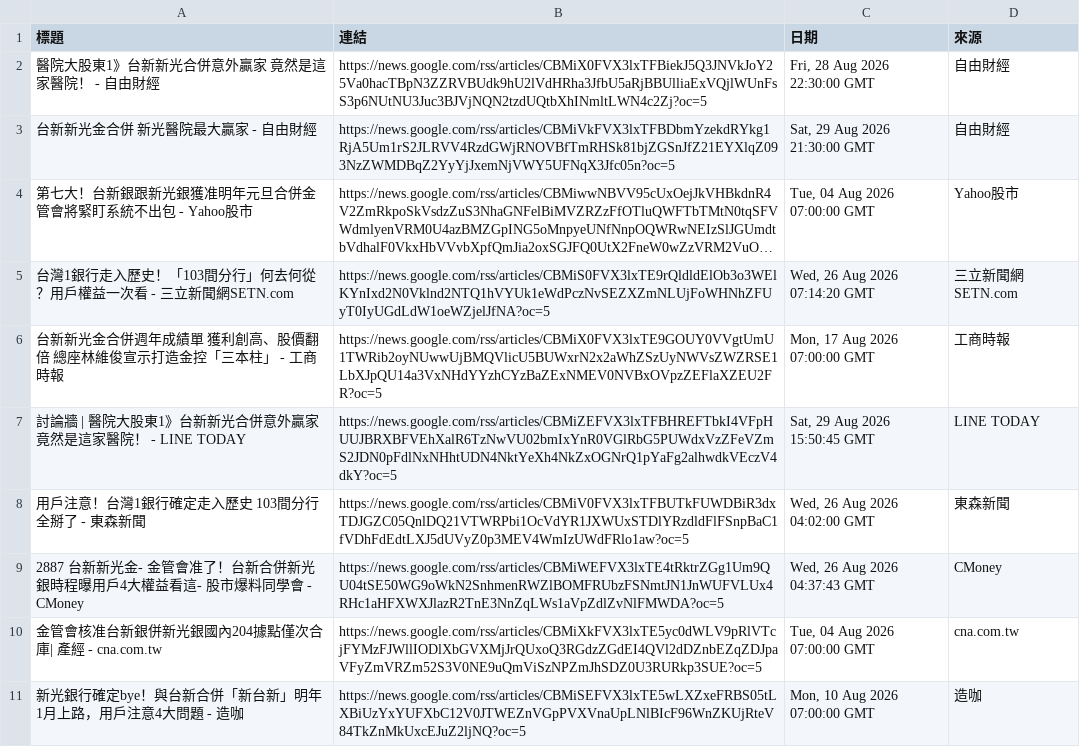
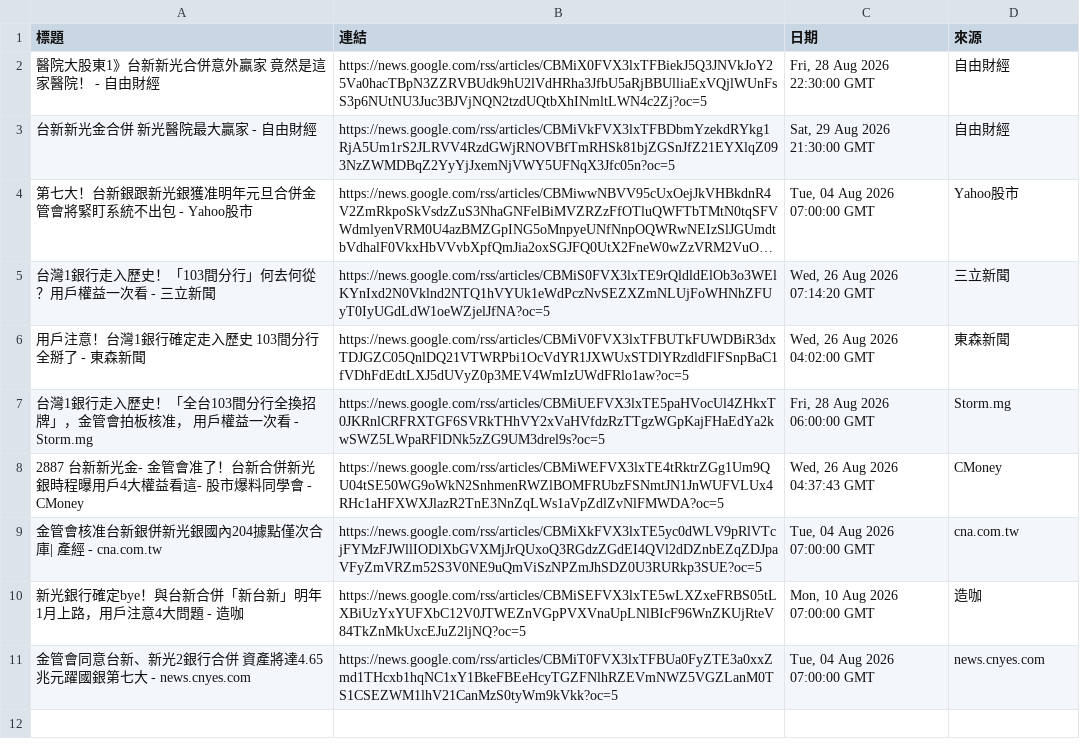
Before and after one commit to HsienLee/GeminiAPI-workflow-project, a CSV file: news.csv, drawn as a sheet; long unchanged cells end in …; removed rows and columns are numbered as before the commit, all else as after; the diff names each change by its address in the sheet, - before the commit and + after, or states it on an @@ line.

```diff
--- a/news.csv
+++ b/news.csv
-A5 (標題): 台灣1銀行走入歷史！「103間分行」何去何從？用戶權益一次看 - 三立新聞網SETN.com
+A5 (標題): 台灣1銀行走入歷史！「103間分行」何去何從？用戶權益一次看 - 三立新聞
-D5 (來源): 三立新聞網SETN.com
+D5 (來源): 三立新聞
-row 6: 台新新光金合併週年成績單 獲利創高、股價翻倍 總座林維俊宣示打造金控「三本柱」 - 工商時報 | https://news.google.com/rss/articles/CBMiX0FVX3lxTE9GOUY0VVgtUmU1TWRib2oyNUwwUjBMQVlicU5BUWxrN2x2aWhZSzUyNWVsZWZRSE1LbXJpQU14a3VxNHdYYzhCYzBaZExNMEV0NVBxOVpzZEFlaXZEU2FR?oc=5 | Mon, 17 Aug 2026 07:00:00 GMT | 工商時報
-row 7: 討論牆 | 醫院大股東1》台新新光合併意外贏家 竟然是這家醫院！ - LINE TODAY | https://news.google.com/rss/articles/CBMiZEFVX3lxTFBHREFTbkI4VFpHUUJBRXBFVEhXalR6TzNwVU02bmIxYnR0VGlRbG5PUWdxVzZFeVZmS2JDN0pFdlNxNHhtUDN4NktYeXh4NkZxOGNrQ1pYaFg2alhwdkVEczV4dkY?oc=5 | Sat, 29 Aug 2026 15:50:45 GMT | LINE TODAY
+row 7: 台灣1銀行走入歷史！「全台103間分行全換招牌」，金管會拍板核准， 用戶權益一次看 - Storm.mg | https://news.google.com/rss/articles/CBMiUEFVX3lxTE5paHVocUl4ZHkxT0JKRnlCRFRXTGF6SVRkTHhVY2xVaHVfdzRzTTgzWGpKajFHaEdYa2kwSWZ5LWpaRFlDNk5zZG9UM3drel9s?oc=5 | Fri, 28 Aug 2026 06:00:00 GMT | Storm.mg
+row 11: 金管會同意台新、新光2銀行合併 資產將達4.65兆元躍國銀第七大 - news.cnyes.com | https://news.google.com/rss/articles/CBMiT0FVX3lxTFBUa0FyZTE3a0xxZmd1THcxb1hqNC1xY1BkeFBEeHcyTGZFNlhRZEVmNWZ5VGZLanM0TS1CSEZWM1lhV21CanMzS0tyWm9kVkk?oc=5 | Tue, 04 Aug 2026 07:00:00 GMT | news.cnyes.com
```
Also changed, not shown: 2 other files.
